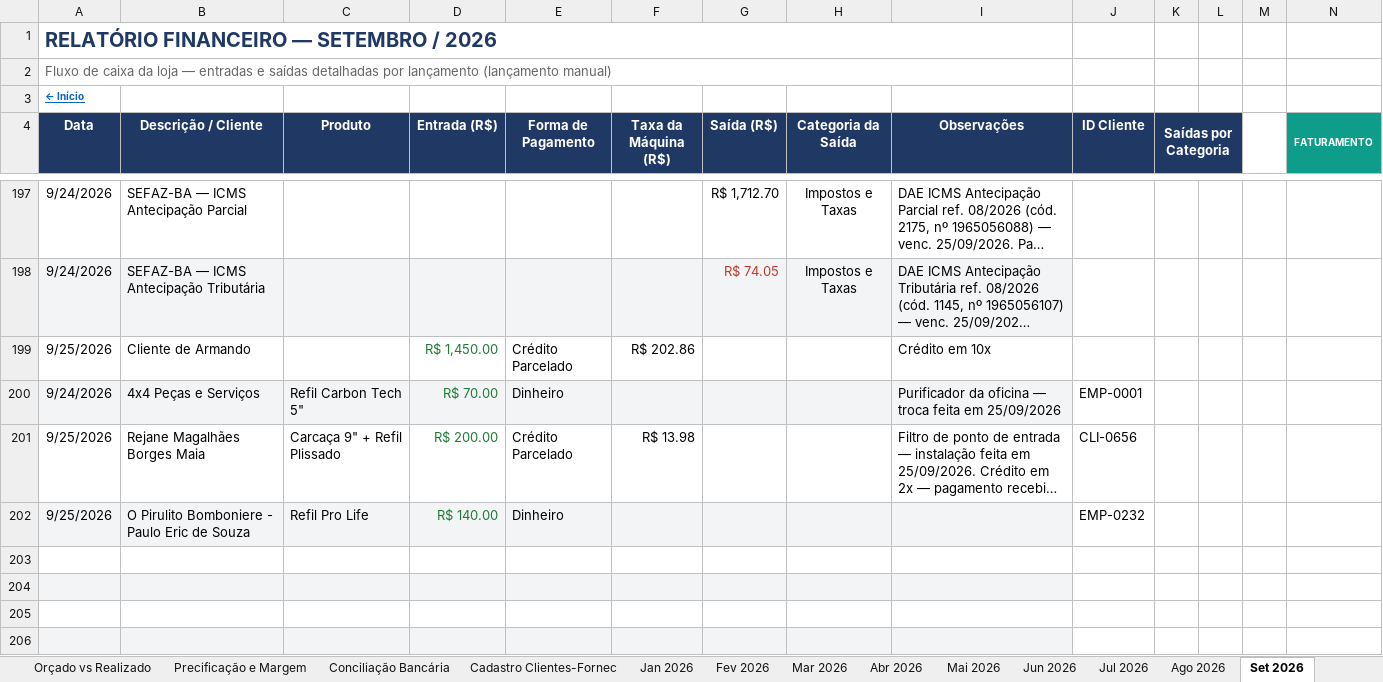
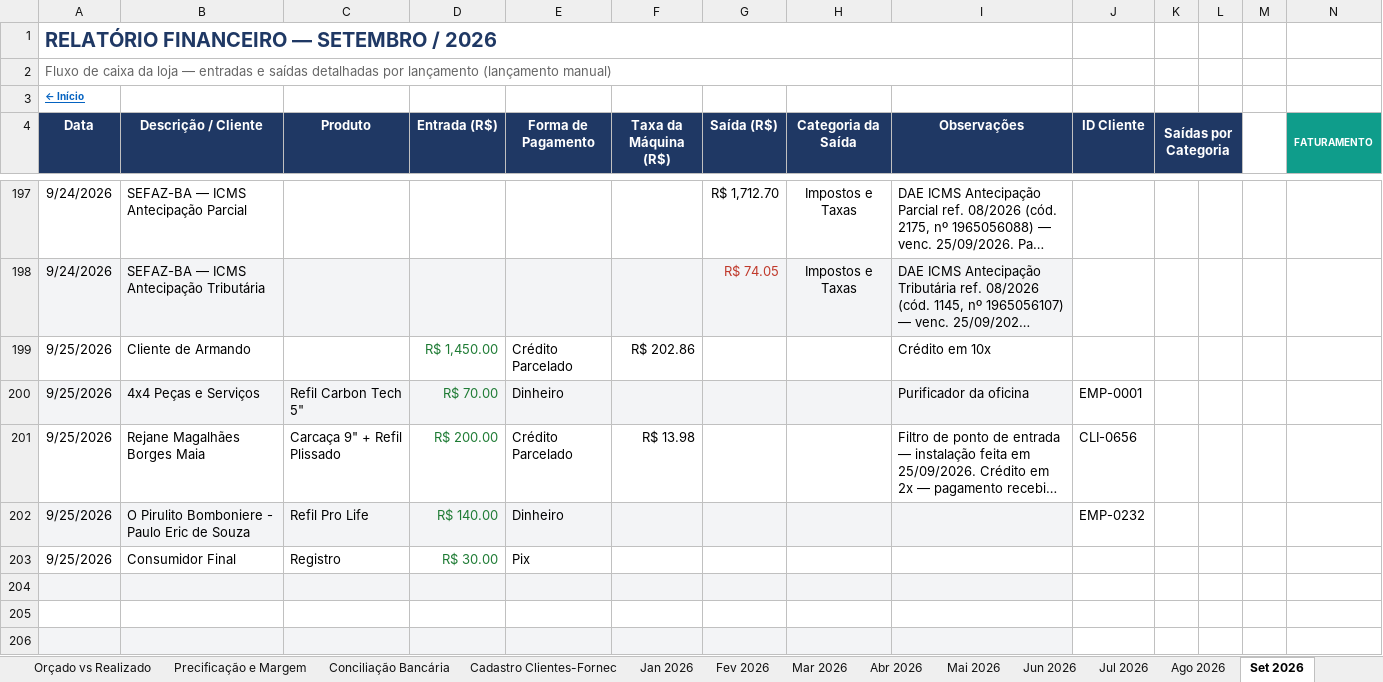
Before and after one commit to backupplanetaagua2025-hub/financeiro, an Excel workbook: Relatorio_Financeiro_2026.xlsx, sheet Set 2026, drawn as a sheet; only a part is shown, gaps mark what is left out; long unchanged cells end in …; values as stored, in another font and other column widths than the file's, no borders; rows hold the shown columns only; the diff names each change by its address in the sheet, - before the commit and + after, or states it on an @@ line.

Commit message:
Add files via upload

```diff
--- a/Relatorio_Financeiro_2026.xlsx (sheet Set 2026)
+++ b/Relatorio_Financeiro_2026.xlsx (sheet Set 2026)
-A200 (Data): 9/24/2026
+A200 (Data): 9/25/2026
-I200 (Observações): Purificador da oficina — troca feita em 25/09/2026
+I200 (Observações): Purificador da oficina
-row 203: (empty)
+row 203: 9/25/2026 | Consumidor Final | Registro | R$ 30.00 | Pix
```
